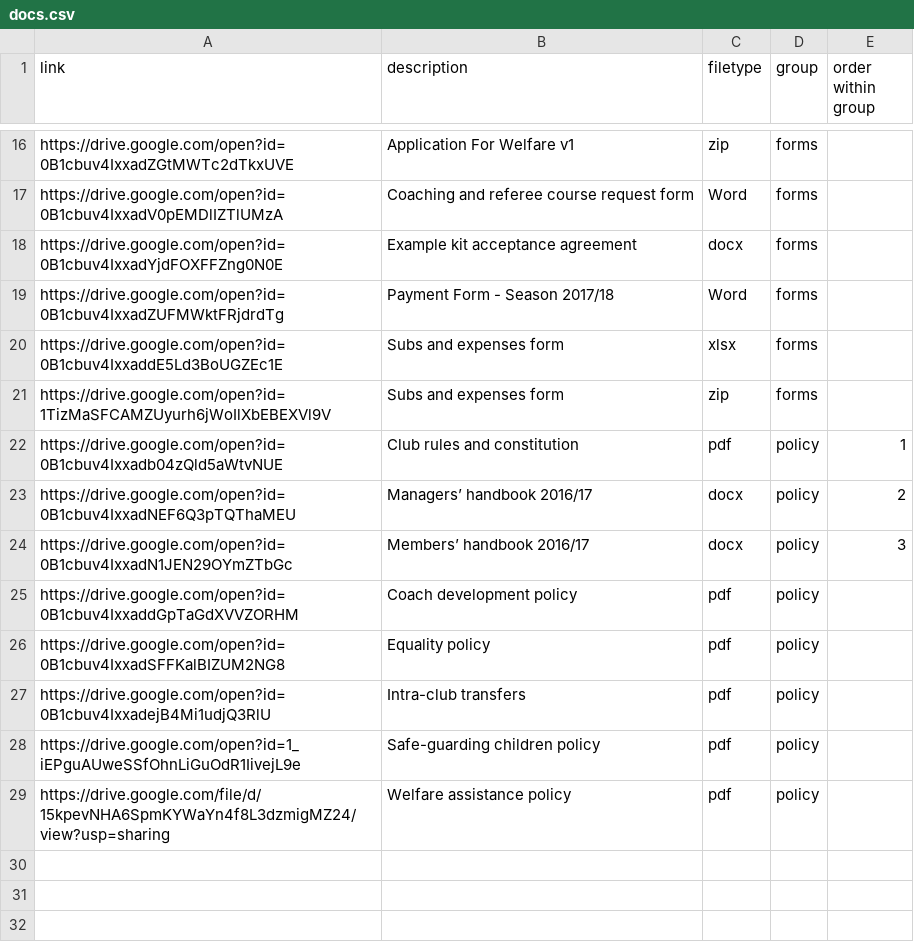
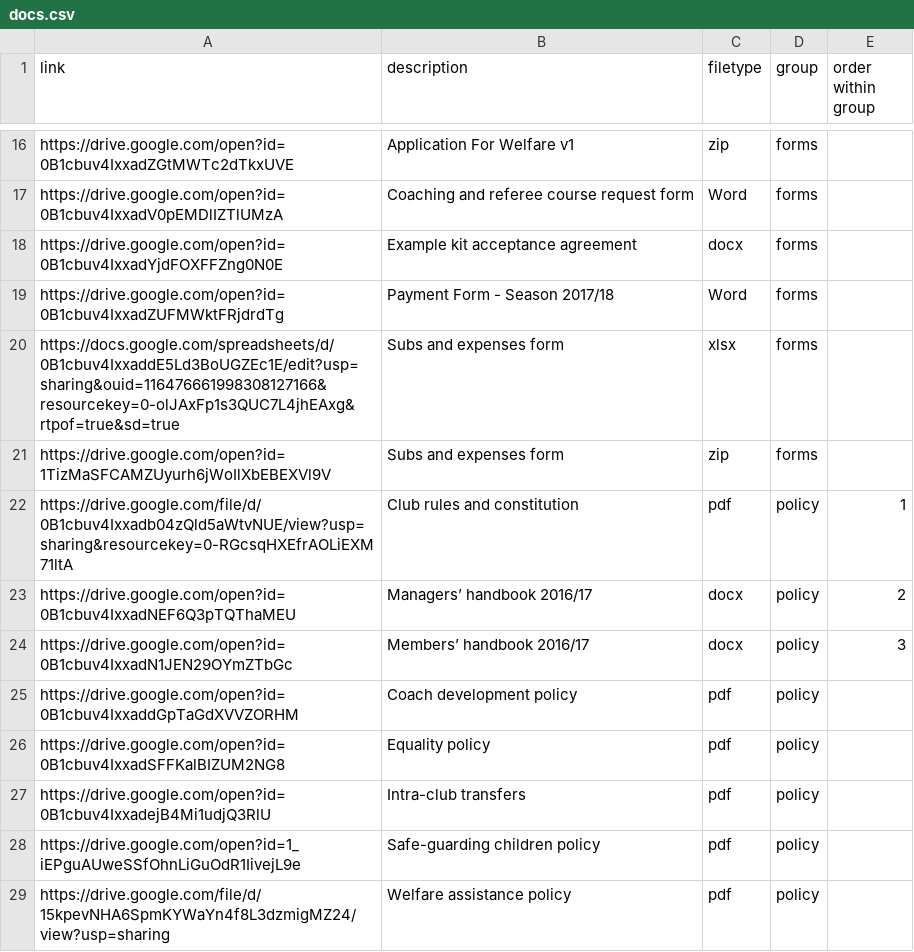
Before and after one commit to BYFC/BYFC.github.io, a CSV file: _data/docs.csv, drawn as a sheet; only a part is shown, gaps mark what is left out.

Commit message:
Updated some more links
Thanks Google, for changing things so I now need to update every link.

```diff
--- a/_data/docs.csv
+++ b/_data/docs.csv
@@ -19,5 +19,5 @@
 "https://drive.google.com/open?id=0B1cbuv4IxxadZUFMWktFRjdrdTg","Payment Form - Season 2017/18","Word","forms",
-"https://drive.google.com/open?id=0B1cbuv4IxxaddE5Ld3BoUGZEc1E","Subs and expenses form","xlsx","forms",
+"https://docs.google.com/spreadsheets/d/0B1cbuv4IxxaddE5Ld3BoUGZEc1E/edit?usp=sharing&ouid=116476661998308127166&resourcekey=0-olJAxFp1s3QUC7L4jhEAxg&rtpof=true&sd=true","Subs and expenses form","xlsx","forms",
 "https://drive.google.com/open?id=1TizMaSFCAMZUyurh6jWoIlXbEBEXVl9V","Subs and expenses form","zip","forms",
-"https://drive.google.com/open?id=0B1cbuv4Ixxadb04zQld5aWtvNUE","Club rules and constitution","pdf","policy",1
+"https://drive.google.com/file/d/0B1cbuv4Ixxadb04zQld5aWtvNUE/view?usp=sharing&resourcekey=0-RGcsqHXEfrAOLiEXM71ltA","Club rules and constitution","pdf","policy",1
 "https://drive.google.com/open?id=0B1cbuv4IxxadNEF6Q3pTQThaMEU","Managers’ handbook 2016/17","docx","policy",2
```
